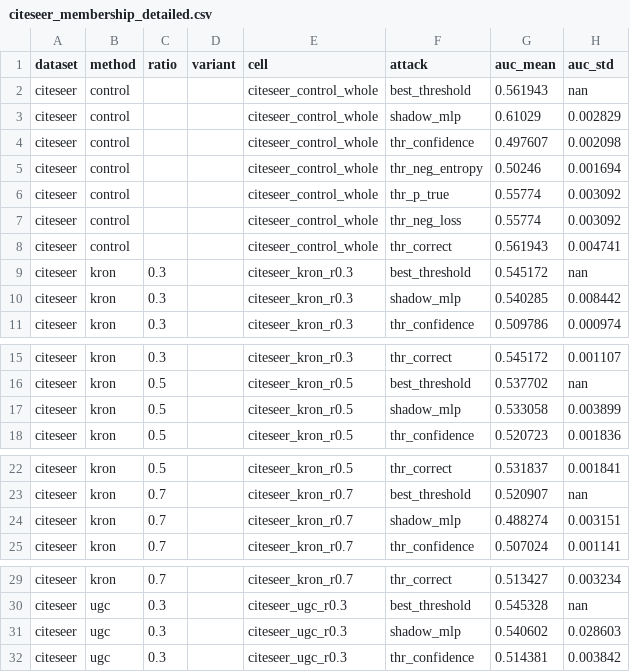
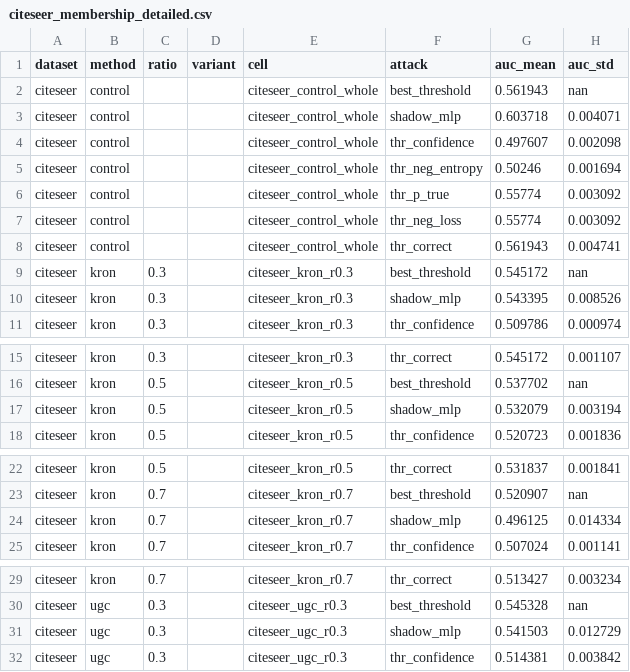
Before and after one commit to baymaxbyte/gnn-attacks-benchmarking, a CSV file: Membership Attack/results/citeseer_membership_detailed.csv, drawn as a sheet; only a part is shown, gaps mark what is left out; the diff covers the shown part only.

```diff
--- a/Membership Attack/results/citeseer_membership_detailed.csv
+++ b/Membership Attack/results/citeseer_membership_detailed.csv
@@ -2,3 +2,3 @@ dataset,method,ratio,variant,cell,attack,auc_mean,auc_std
 citeseer,control,,,citeseer_control_whole,best_threshold,0.561943,nan
-citeseer,control,,,citeseer_control_whole,shadow_mlp,0.61029,0.002829
+citeseer,control,,,citeseer_control_whole,shadow_mlp,0.603718,0.004071
 citeseer,control,,,citeseer_control_whole,thr_confidence,0.497607,0.002098
@@ -9,3 +9,3 @@ citeseer,control,,,citeseer_control_whole,thr_correct,0.561943,0.004741
 citeseer,kron,0.3,,citeseer_kron_r0.3,best_threshold,0.545172,nan
-citeseer,kron,0.3,,citeseer_kron_r0.3,shadow_mlp,0.540285,0.008442
+citeseer,kron,0.3,,citeseer_kron_r0.3,shadow_mlp,0.543395,0.008526
 citeseer,kron,0.3,,citeseer_kron_r0.3,thr_confidence,0.509786,0.000974
@@ -16,3 +16,3 @@ citeseer,kron,0.3,,citeseer_kron_r0.3,thr_correct,0.545172,0.001107
 citeseer,kron,0.5,,citeseer_kron_r0.5,best_threshold,0.537702,nan
-citeseer,kron,0.5,,citeseer_kron_r0.5,shadow_mlp,0.533058,0.003899
+citeseer,kron,0.5,,citeseer_kron_r0.5,shadow_mlp,0.532079,0.003194
 citeseer,kron,0.5,,citeseer_kron_r0.5,thr_confidence,0.520723,0.001836
@@ -23,3 +23,3 @@ citeseer,kron,0.5,,citeseer_kron_r0.5,thr_correct,0.531837,0.001841
 citeseer,kron,0.7,,citeseer_kron_r0.7,best_threshold,0.520907,nan
-citeseer,kron,0.7,,citeseer_kron_r0.7,shadow_mlp,0.488274,0.003151
+citeseer,kron,0.7,,citeseer_kron_r0.7,shadow_mlp,0.496125,0.014334
 citeseer,kron,0.7,,citeseer_kron_r0.7,thr_confidence,0.507024,0.001141
@@ -30,3 +30,3 @@ citeseer,kron,0.7,,citeseer_kron_r0.7,thr_correct,0.513427,0.003234
 citeseer,ugc,0.3,,citeseer_ugc_r0.3,best_threshold,0.545328,nan
-citeseer,ugc,0.3,,citeseer_ugc_r0.3,shadow_mlp,0.540602,0.028603
+citeseer,ugc,0.3,,citeseer_ugc_r0.3,shadow_mlp,0.541503,0.012729
 citeseer,ugc,0.3,,citeseer_ugc_r0.3,thr_confidence,0.514381,0.003842
```
Also changed, not shown: 28 edited cells elsewhere in this file, Membership Attack/results/citeseer_membership_shadow_compare.csv, Membership Attack/results/citeseer_membership_summary.csv, 49 other files.
